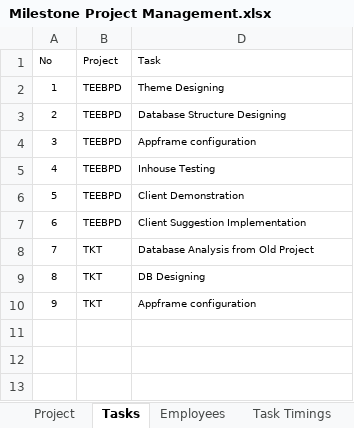
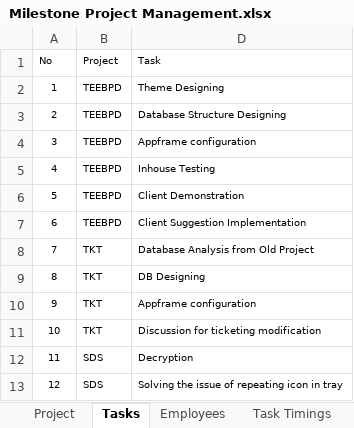
Before and after one commit to MilestoneInnovativeTechnologies/office-weekend-meeting, an Excel workbook: Milestone Project Management.xlsx, sheet Tasks, drawn as a sheet; values as stored, in another font and other column widths than the file's, no borders; table styles not drawn; the diff names each change by its address in the sheet, - before the commit and + after, or states it on an @@ line.

```diff
--- a/Milestone Project Management.xlsx (sheet Tasks)
+++ b/Milestone Project Management.xlsx (sheet Tasks)
+row 11: 10 | TKT | Discussion for ticketing modification
+row 12: 11 | SDS | Decryption
+row 13: 12 | SDS | Solving the issue of repeating icon in tray
```
Also changed, not shown: sheet Task Timings, sheet Project, sheet Project Report, sheet Employees, sheet Employee Timing Report, hidden cells, charts or pictures, Week 47/vishnu.xlsx.
